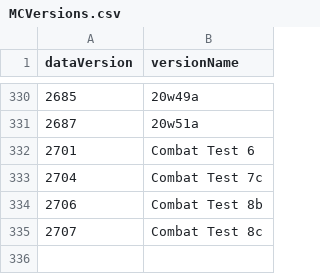
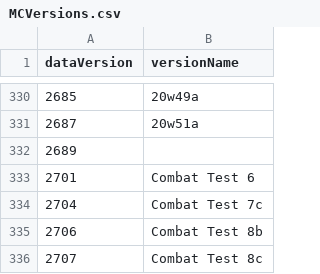
Before and after one commit to talamh/Minecraft-Dataversions, a CSV file: MCVersions.csv, drawn as a sheet; only a part is shown, gaps mark what is left out.

Commit message:
Add files via upload
Added data version for snapshot 21w03a

```diff
--- a/MCVersions.csv
+++ b/MCVersions.csv
@@ -331,2 +331,3 @@ dataVersion,versionName
 2687,20w51a
+2689,
 2701,Combat Test 6
```
Also changed, not shown: 3 other files.
